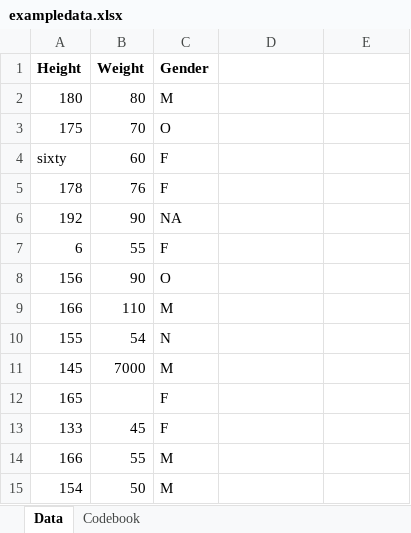
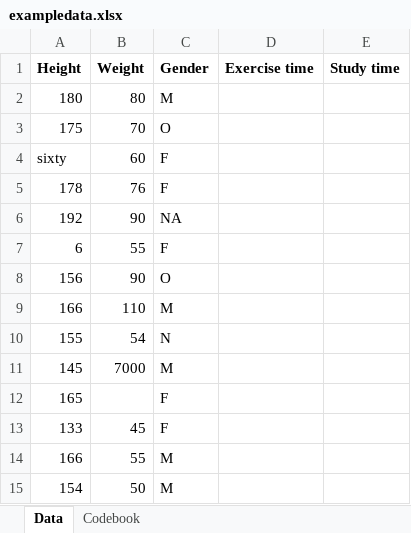
Before and after one commit to rebeccabasta/rebeccabasta-ready-exercise, an Excel workbook: data/raw-data/exampledata.xlsx, sheet Data, drawn as a sheet; values as stored, in another font and other column widths than the file's, no borders; the diff names each change by its address in the sheet, - before the commit and + after, or states it on an @@ line.

```diff
--- a/data/raw-data/exampledata.xlsx (sheet Data)
+++ b/data/raw-data/exampledata.xlsx (sheet Data)
-D1: (empty)
+D1: Exercise time
-E1: (empty)
+E1: Study time
```
Also changed, not shown: sheet Codebook, 3 other files.
